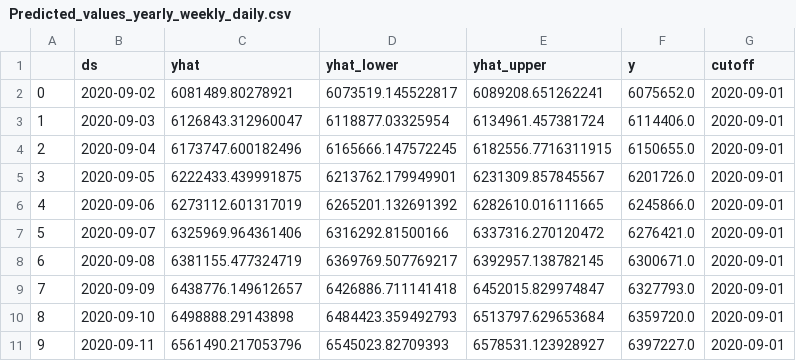
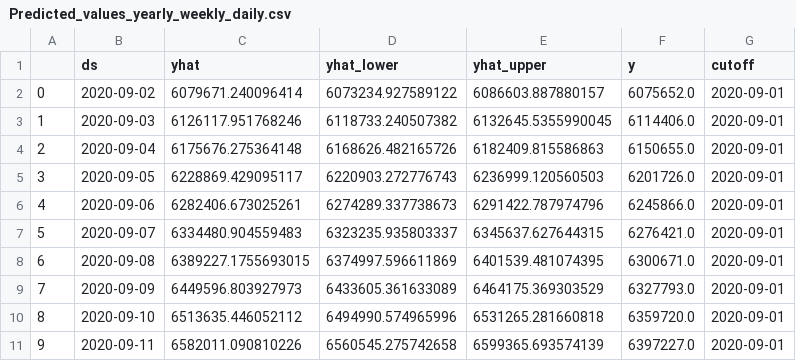
Before and after one commit to felzek/covid-project, a CSV file: Predicted_values_yearly_weekly_daily.csv, drawn as a sheet; only a part is shown; the diff covers the shown part only.

```diff
--- a/Predicted_values_yearly_weekly_daily.csv
+++ b/Predicted_values_yearly_weekly_daily.csv
@@ -1,11 +1,11 @@
 ,ds,yhat,yhat_lower,yhat_upper,y,cutoff
-0,2020-09-02,6081489.80278921,6073519.145522817,6089208.651262241,6075652.0,2020-09-01
-1,2020-09-03,6126843.312960047,6118877.03325954,6134961.457381724,6114406.0,2020-09-01
-2,2020-09-04,6173747.600182496,6165666.147572245,6182556.7716311915,6150655.0,2020-09-01
-3,2020-09-05,6222433.439991875,6213762.179949901,6231309.857845567,6201726.0,2020-09-01
-4,2020-09-06,6273112.601317019,6265201.132691392,6282610.016111665,6245866.0,2020-09-01
-5,2020-09-07,6325969.964361406,6316292.81500166,6337316.270120472,6276421.0,2020-09-01
-6,2020-09-08,6381155.477324719,6369769.507769217,6392957.138782145,6300671.0,2020-09-01
-7,2020-09-09,6438776.149612657,6426886.711141418,6452015.829974847,6327793.0,2020-09-01
-8,2020-09-10,6498888.29143898,6484423.359492793,6513797.629653684,6359720.0,2020-09-01
-9,2020-09-11,6561490.217053796,6545023.82709393,6578531.123928927,6397227.0,2020-09-01
+0,2020-09-02,6079671.240096414,6073234.927589122,6086603.887880157,6075652.0,2020-09-01
+1,2020-09-03,6126117.951768246,6118733.240507382,6132645.5355990045,6114406.0,2020-09-01
+2,2020-09-04,6175676.275364148,6168626.482165726,6182409.815586863,6150655.0,2020-09-01
+3,2020-09-05,6228869.429095117,6220903.272776743,6236999.120560503,6201726.0,2020-09-01
+4,2020-09-06,6282406.673025261,6274289.337738673,6291422.787974796,6245866.0,2020-09-01
+5,2020-09-07,6334480.904559483,6323235.935803337,6345637.627644315,6276421.0,2020-09-01
+6,2020-09-08,6389227.1755693015,6374997.596611869,6401539.481074395,6300671.0,2020-09-01
+7,2020-09-09,6449596.803927973,6433605.361633089,6464175.369303529,6327793.0,2020-09-01
+8,2020-09-10,6513635.446052112,6494990.574965996,6531265.281660818,6359720.0,2020-09-01
+9,2020-09-11,6582011.090810226,6560545.275742658,6599365.693574139,6397227.0,2020-09-01
```
Also changed, not shown: 60 edited cells elsewhere in this file, Predicted_values_weekly_daily.csv, Predicted_values_yearly_daily.csv, 4 other files.
